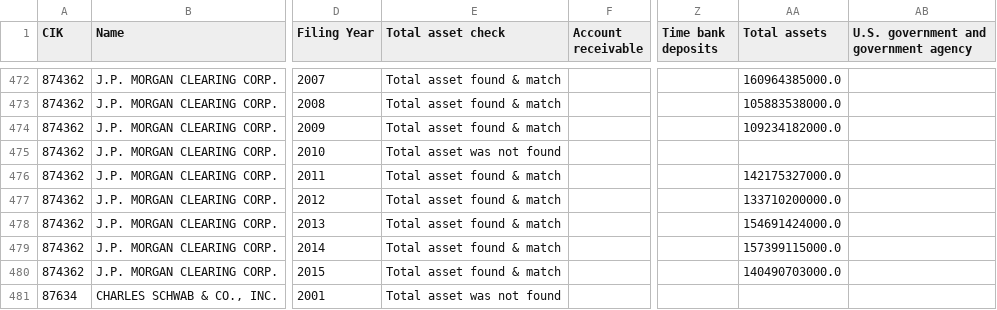
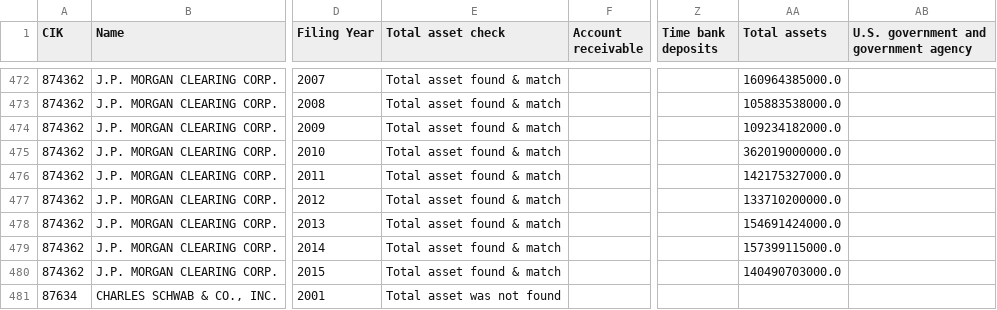
Before and after one commit to fernando-duarte/X17A5, a CSV file: output/structured_asset.csv, drawn as a sheet; only a part is shown, gaps mark what is left out; the diff covers the shown part only; the diff names each change by its address in the sheet, - before the commit and + after, or states it on an @@ line.

```diff
--- a/output/structured_asset.csv
+++ b/output/structured_asset.csv
-E475 (Total asset check): Total asset was not found
+E475 (Total asset check): Total asset found & match
-AA475 (Total assets): (empty)
+AA475 (Total assets): 362019000000.0
```
Also changed, not shown: 1 added row, 1 removed row and 35 edited cells elsewhere in this file, output/asset_name_map.csv, output/liability_name_map.csv, 10 other files.
